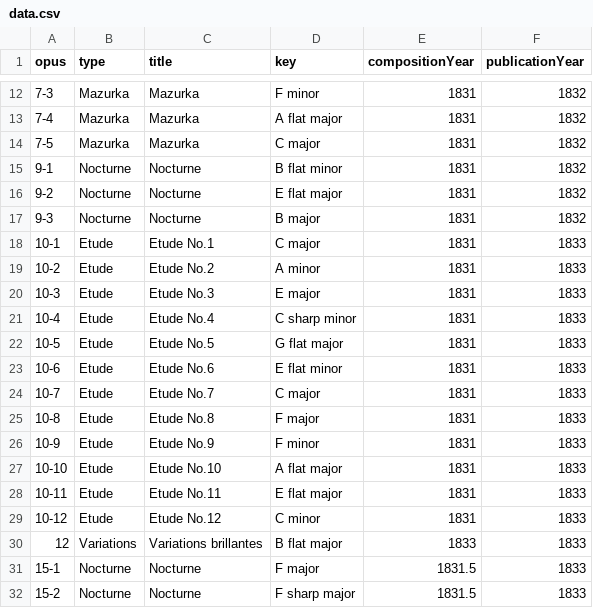
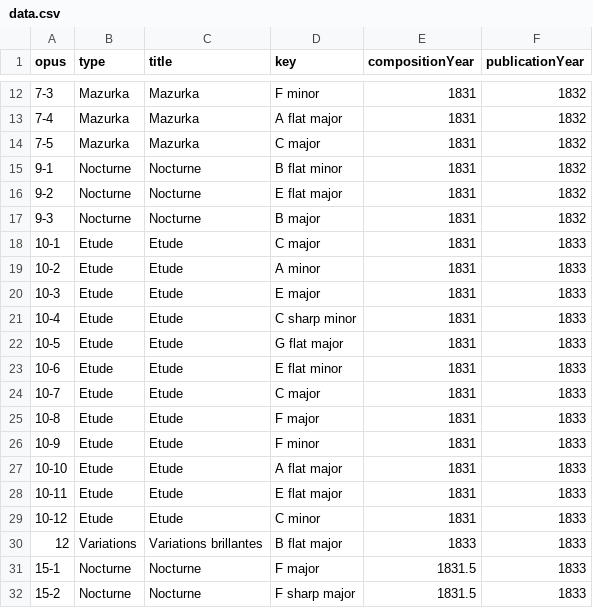
Before and after one commit to theenyz/chopin-solo-piano, a CSV file: data.csv, drawn as a sheet; only a part is shown, gaps mark what is left out; the diff covers the shown part only.

```diff
--- a/data.csv
+++ b/data.csv
@@ -17,14 +17,14 @@
 9-3,Nocturne,Nocturne,B major,1831,1832
-10-1,Etude,Etude No.1,C major,1831,1833
-10-2,Etude,Etude No.2,A minor,1831,1833
-10-3,Etude,Etude No.3,E major,1831,1833
-10-4,Etude,Etude No.4,C sharp minor,1831,1833
-10-5,Etude,Etude No.5,G flat major,1831,1833
-10-6,Etude,Etude No.6,E flat minor,1831,1833
-10-7,Etude,Etude No.7,C major,1831,1833
-10-8,Etude,Etude No.8,F major,1831,1833
-10-9,Etude,Etude No.9,F minor,1831,1833
-10-10,Etude,Etude No.10,A flat major,1831,1833
-10-11,Etude,Etude No.11,E flat major,1831,1833
-10-12,Etude,Etude No.12,C minor,1831,1833
+10-1,Etude,Etude,C major,1831,1833
+10-2,Etude,Etude,A minor,1831,1833
+10-3,Etude,Etude,E major,1831,1833
+10-4,Etude,Etude,C sharp minor,1831,1833
+10-5,Etude,Etude,G flat major,1831,1833
+10-6,Etude,Etude,E flat minor,1831,1833
+10-7,Etude,Etude,C major,1831,1833
+10-8,Etude,Etude,F major,1831,1833
+10-9,Etude,Etude,F minor,1831,1833
+10-10,Etude,Etude,A flat major,1831,1833
+10-11,Etude,Etude,E flat major,1831,1833
+10-12,Etude,Etude,C minor,1831,1833
 12,Variations,Variations brillantes,B flat major,1833,1833
```
Also changed, not shown: 36 edited cells elsewhere in this file.
